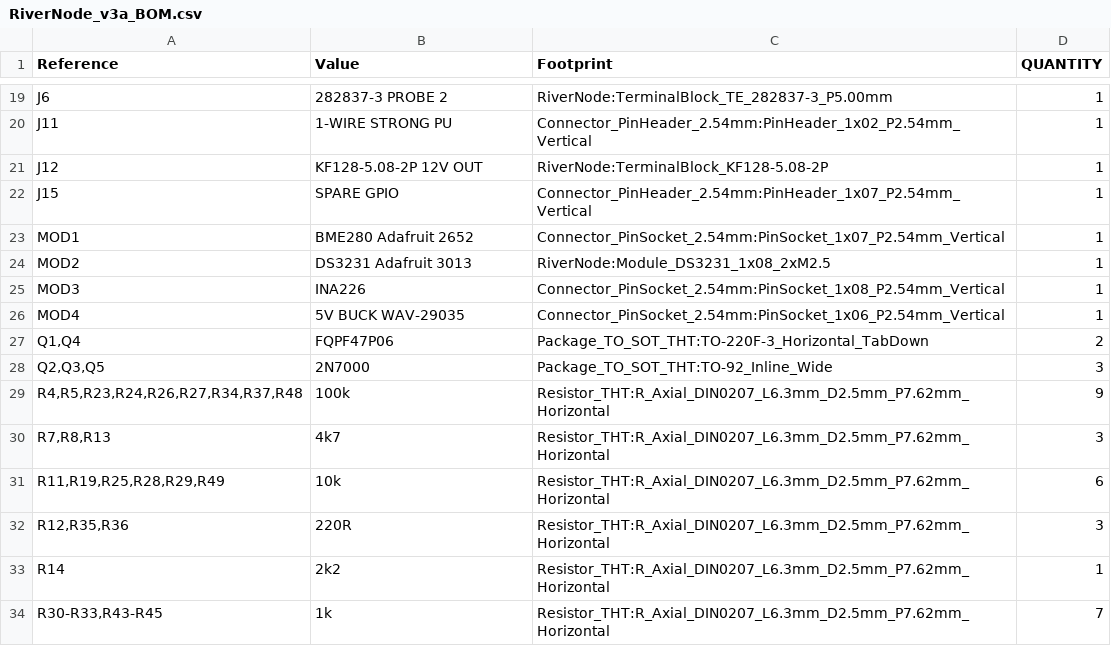
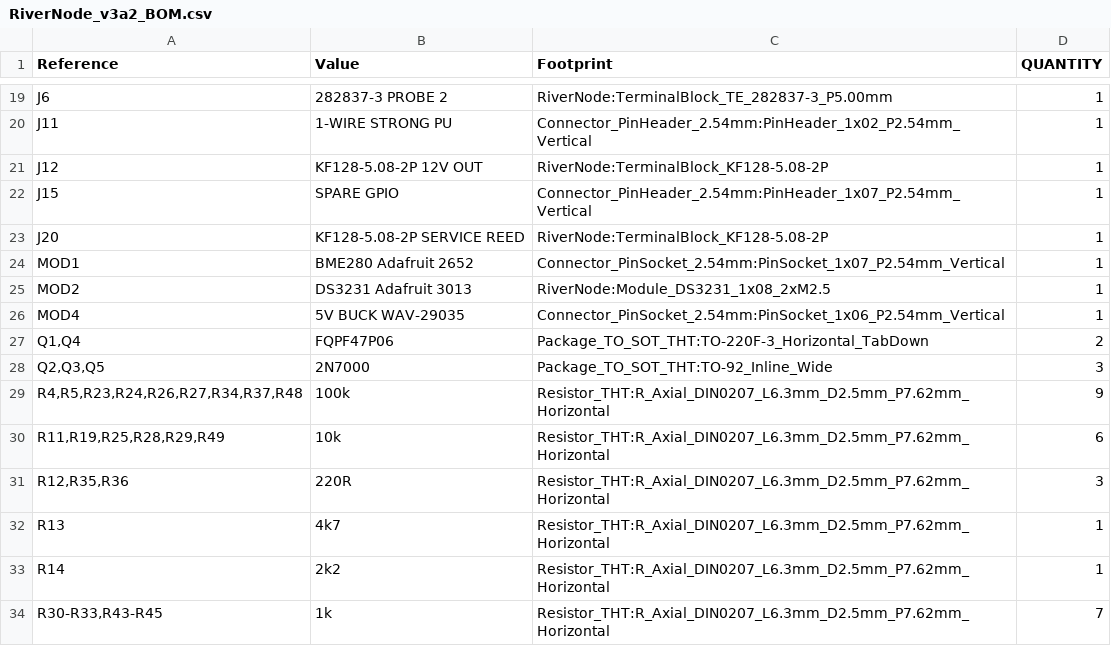
Before and after one commit to sigreenwood/rivernode-build, a CSV file: board/RiverNode_v3a2_BOM.csv (was board/RiverNode_v3a_BOM.csv), drawn as a sheet; only a part is shown, gaps mark what is left out.

```diff
--- a/board/RiverNode_v3a_BOM.csv
+++ b/board/RiverNode_v3a2_BOM.csv
@@ -22,5 +22,5 @@
 "J15","SPARE GPIO","Connector_PinHeader_2.54mm:PinHeader_1x07_P2.54mm_Vertical","1"
+"J20","KF128-5.08-2P SERVICE REED","RiverNode:TerminalBlock_KF128-5.08-2P","1"
 "MOD1","BME280 Adafruit 2652","Connector_PinSocket_2.54mm:PinSocket_1x07_P2.54mm_Vertical","1"
 "MOD2","DS3231 Adafruit 3013","RiverNode:Module_DS3231_1x08_2xM2.5","1"
-"MOD3","INA226","Connector_PinSocket_2.54mm:PinSocket_1x08_P2.54mm_Vertical","1"
 "MOD4","5V BUCK WAV-29035","Connector_PinSocket_2.54mm:PinSocket_1x06_P2.54mm_Vertical","1"
@@ -29,5 +29,5 @@
 "R4,R5,R23,R24,R26,R27,R34,R37,R48","100k","Resistor_THT:R_Axial_DIN0207_L6.3mm_D2.5mm_P7.62mm_Horizontal","9"
-"R7,R8,R13","4k7","Resistor_THT:R_Axial_DIN0207_L6.3mm_D2.5mm_P7.62mm_Horizontal","3"
 "R11,R19,R25,R28,R29,R49","10k","Resistor_THT:R_Axial_DIN0207_L6.3mm_D2.5mm_P7.62mm_Horizontal","6"
 "R12,R35,R36","220R","Resistor_THT:R_Axial_DIN0207_L6.3mm_D2.5mm_P7.62mm_Horizontal","3"
+"R13","4k7","Resistor_THT:R_Axial_DIN0207_L6.3mm_D2.5mm_P7.62mm_Horizontal","1"
 "R14","2k2","Resistor_THT:R_Axial_DIN0207_L6.3mm_D2.5mm_P7.62mm_Horizontal","1"
```
Also changed, not shown: 27 other files.
